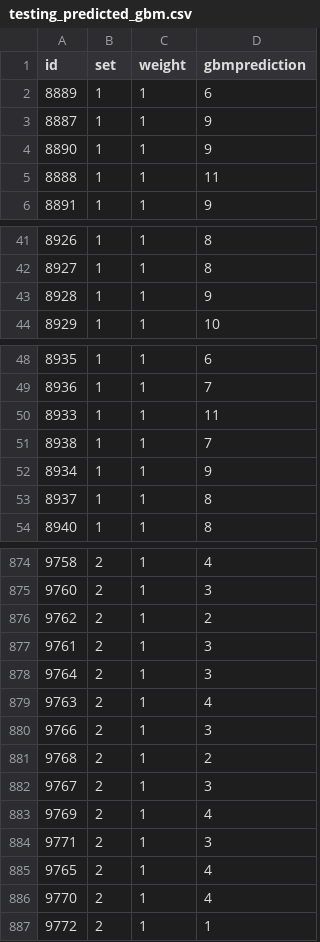
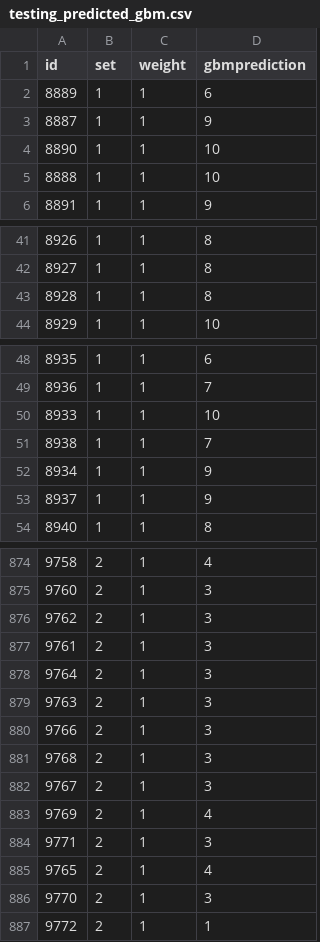
Before and after one commit to chmullig/datascience-aes, a CSV file: testing_predicted_gbm.csv, drawn as a sheet; only a part is shown, gaps mark what is left out; the diff covers the shown part only.

```diff
--- a/testing_predicted_gbm.csv
+++ b/testing_predicted_gbm.csv
@@ -3,4 +3,4 @@
 8887,1,1,9
-8890,1,1,9
-8888,1,1,11
+8890,1,1,10
+8888,1,1,10
 8891,1,1,9
@@ -42,3 +42,3 @@
 8927,1,1,8
-8928,1,1,9
+8928,1,1,8
 8929,1,1,10
@@ -49,6 +49,6 @@
 8936,1,1,7
-8933,1,1,11
+8933,1,1,10
 8938,1,1,7
 8934,1,1,9
-8937,1,1,8
+8937,1,1,9
 8940,1,1,8
@@ -875,8 +875,8 @@
 9760,2,1,3
-9762,2,1,2
+9762,2,1,3
 9761,2,1,3
 9764,2,1,3
-9763,2,1,4
+9763,2,1,3
 9766,2,1,3
-9768,2,1,2
+9768,2,1,3
 9767,2,1,3
@@ -885,3 +885,3 @@
 9765,2,1,4
-9770,2,1,4
+9770,2,1,3
 9772,2,1,1
```
Also changed, not shown: 72 edited cells elsewhere in this file, testing_predicted_lm.csv, testing_predicted_rf.csv.
